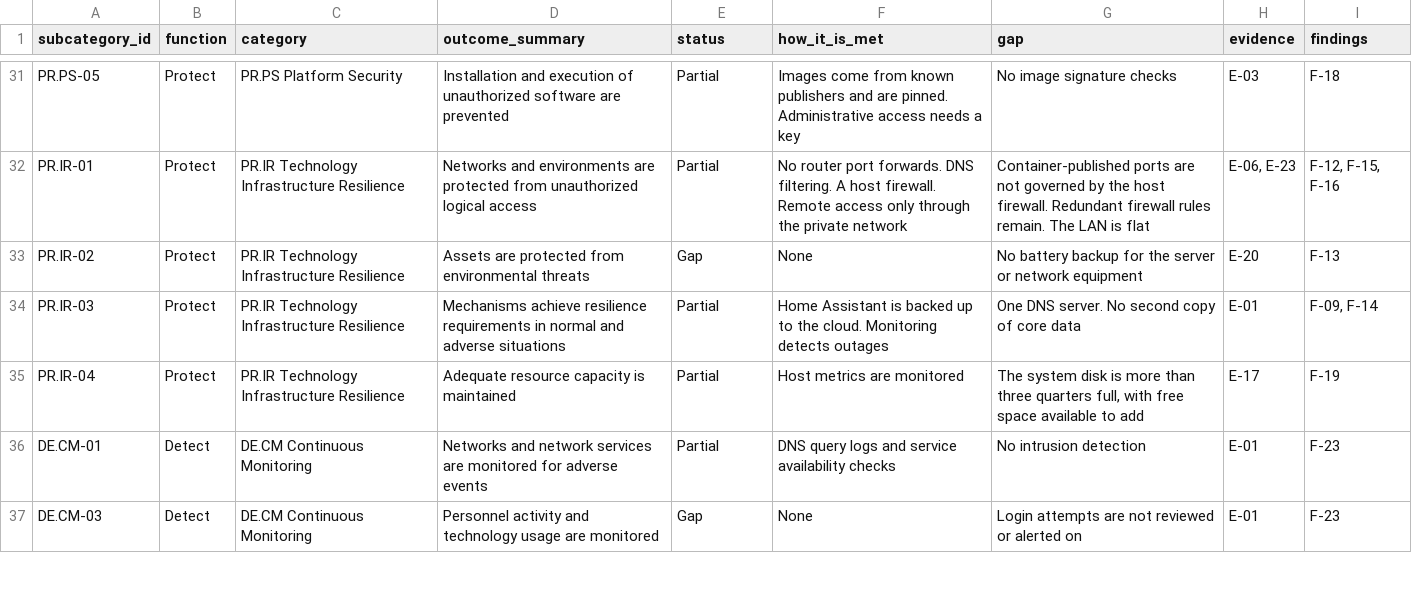
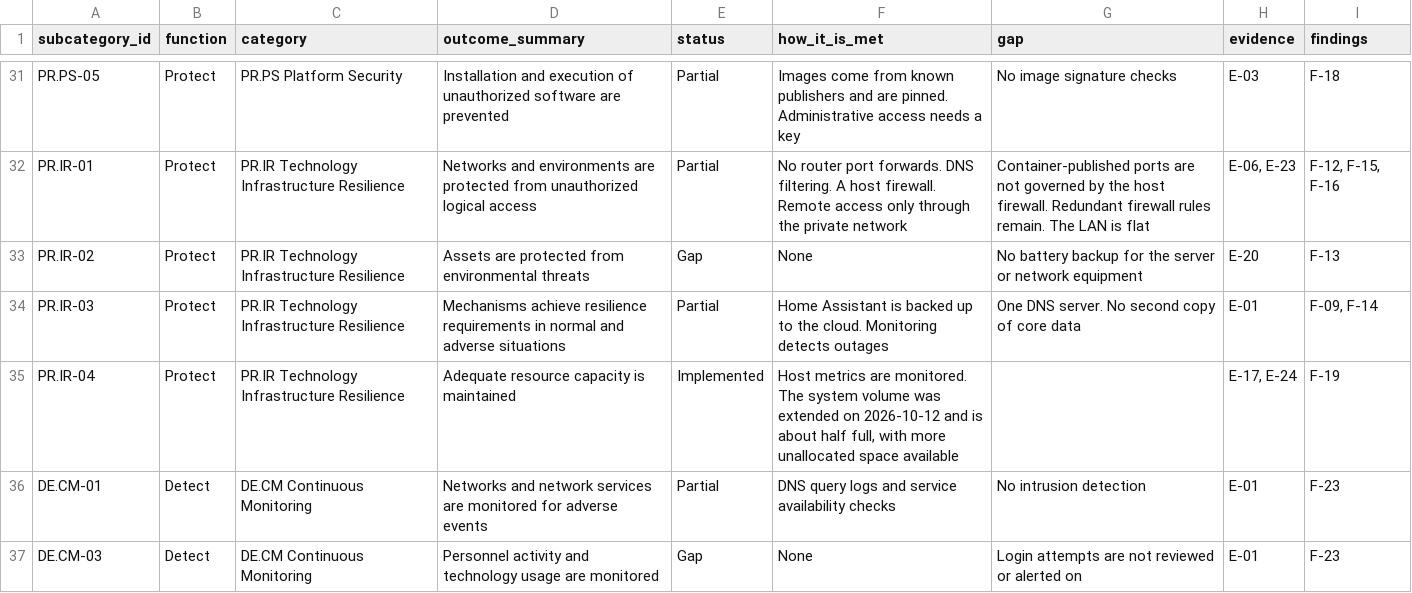
Before and after one commit to tbrown70128/homelab-grc-assessment, a CSV file: data/controls.csv, drawn as a sheet; only a part is shown, gaps mark what is left out.

```diff
--- a/data/controls.csv
+++ b/data/controls.csv
@@ -34,3 +34,3 @@ PR.IR-02,Protect,PR.IR Technology Infrastructure Resilience,Assets are protected
 PR.IR-03,Protect,PR.IR Technology Infrastructure Resilience,Mechanisms achieve resilience requirements in normal and adverse situations,Partial,Home Assistant is backed up to the cloud. Monitoring detects outages,One DNS server. No second copy of core data,E-01,"F-09, F-14"
-PR.IR-04,Protect,PR.IR Technology Infrastructure Resilience,Adequate resource capacity is maintained,Partial,Host metrics are monitored,"The system disk is more than three quarters full, with free space available to add",E-17,F-19
+PR.IR-04,Protect,PR.IR Technology Infrastructure Resilience,Adequate resource capacity is maintained,Implemented,"Host metrics are monitored. The system volume was extended on 2026-10-12 and is about half full, with more unallocated space available",,"E-17, E-24",F-19
 DE.CM-01,Detect,DE.CM Continuous Monitoring,Networks and network services are monitored for adverse events,Partial,DNS query logs and service availability checks,No intrusion detection,E-01,F-23
```
Also changed, not shown: data/poam.csv, data/risks.csv, 5 other files.
